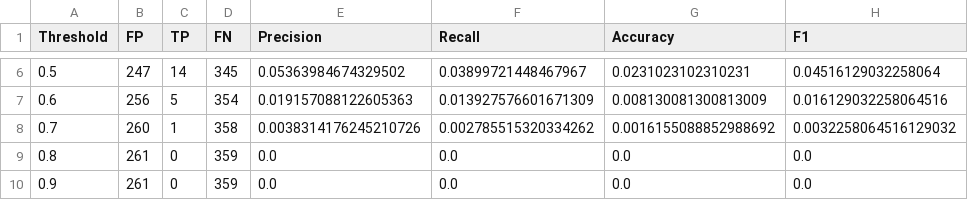
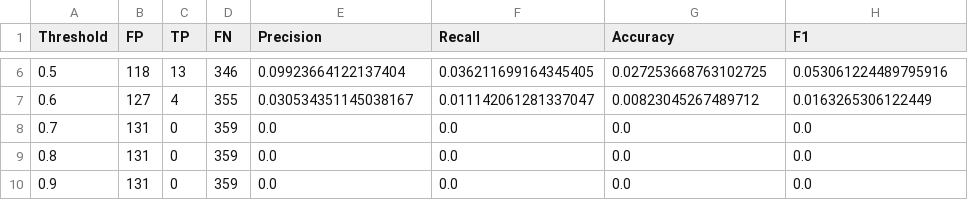
Before and after one commit to annajiwons/merfish-segmentation, a CSV file: figures/f1scores/4t1_model10.csv, drawn as a sheet; only a part is shown, gaps mark what is left out; the diff covers the shown part only.

Commit message:
update f1 score plots

```diff
--- a/figures/f1scores/4t1_model10.csv
+++ b/figures/f1scores/4t1_model10.csv
@@ -6,5 +6,5 @@ Threshold,FP,TP,FN,Precision,Recall,Accuracy,F1
-0.5,247,14,345,0.05363984674329502,0.03899721448467967,0.0231023102310231,0.04516129032258064
-0.6,256,5,354,0.019157088122605363,0.013927576601671309,0.008130081300813009,0.016129032258064516
-0.7,260,1,358,0.0038314176245210726,0.002785515320334262,0.0016155088852988692,0.0032258064516129032
-0.8,261,0,359,0.0,0.0,0.0,0.0
-0.9,261,0,359,0.0,0.0,0.0,0.0
+0.5,118,13,346,0.09923664122137404,0.036211699164345405,0.027253668763102725,0.053061224489795916
+0.6,127,4,355,0.030534351145038167,0.011142061281337047,0.00823045267489712,0.0163265306122449
+0.7,131,0,359,0.0,0.0,0.0,0.0
+0.8,131,0,359,0.0,0.0,0.0,0.0
+0.9,131,0,359,0.0,0.0,0.0,0.0
```
Also changed, not shown: 28 edited cells elsewhere in this file, figures/f1scores/model10.csv, 27 other files.
